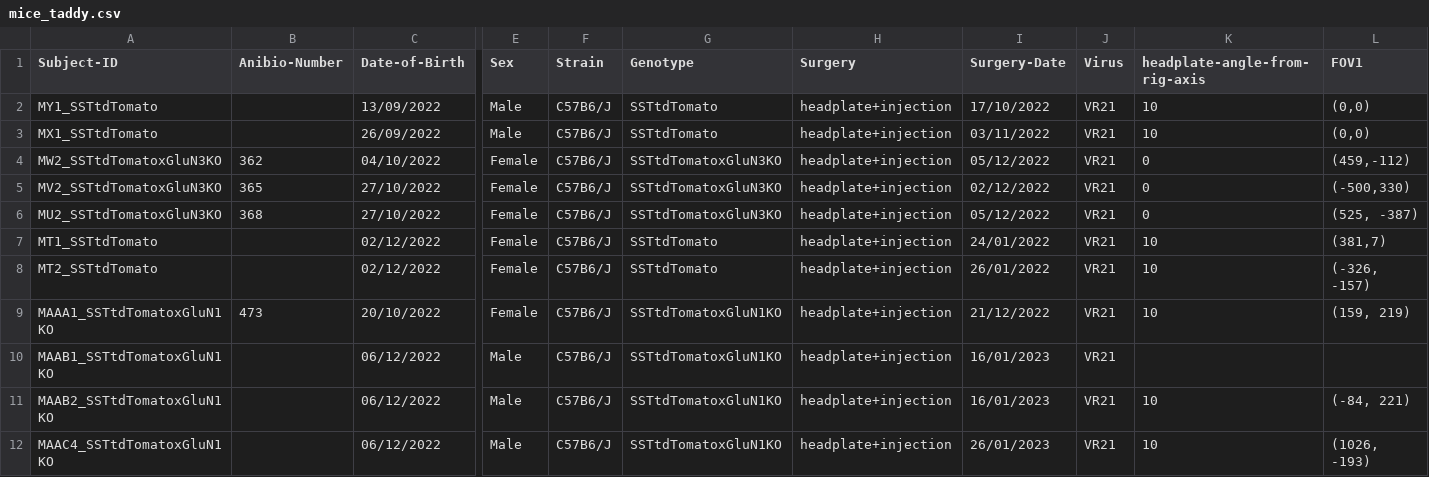
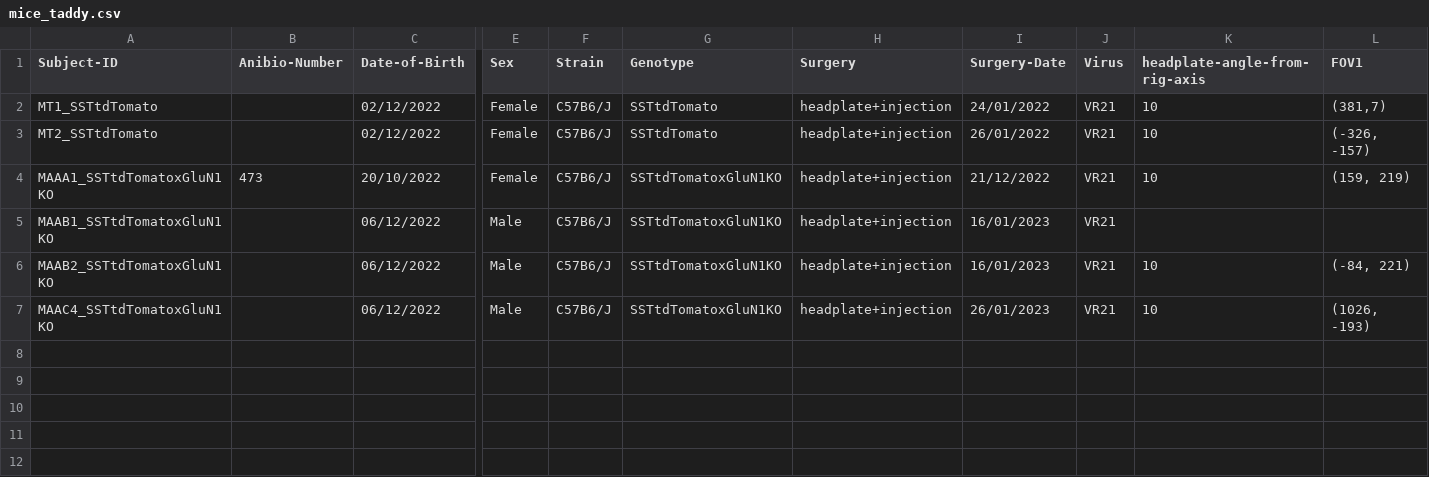
Before and after one commit to yzerlaut/physion, a CSV file: src/physion/acquisition/subjects/mice_taddy.csv, drawn as a sheet; only a part is shown, gaps mark what is left out; rows hold the shown columns only; the diff names each change by its address in the sheet, - before the commit and + after, or states it on an @@ line.

```diff
--- a/src/physion/acquisition/subjects/mice_taddy.csv
+++ b/src/physion/acquisition/subjects/mice_taddy.csv
-row 2: MY1_SSTtdTomato |  | 13/09/2022 | Male | C57B6/J | SSTtdTomato | headplate+injection | 17/10/2022 | VR21 | 10 | (0,0)
-row 3: MX1_SSTtdTomato |  | 26/09/2022 | Male | C57B6/J | SSTtdTomato | headplate+injection | 03/11/2022 | VR21 | 10 | (0,0)
-row 4: MW2_SSTtdTomatoxGluN3KO | 362 | 04/10/2022 | Female | C57B6/J | SSTtdTomatoxGluN3KO | headplate+injection | 05/12/2022 | VR21 | 0 | (459,-112)
-row 5: MV2_SSTtdTomatoxGluN3KO | 365 | 27/10/2022 | Female | C57B6/J | SSTtdTomatoxGluN3KO | headplate+injection | 02/12/2022 | VR21 | 0 | (-500,330)
-row 6: MU2_SSTtdTomatoxGluN3KO | 368 | 27/10/2022 | Female | C57B6/J | SSTtdTomatoxGluN3KO | headplate+injection | 05/12/2022 | VR21 | 0 | (525, -387)
```
Also changed, not shown: 6 other files.
